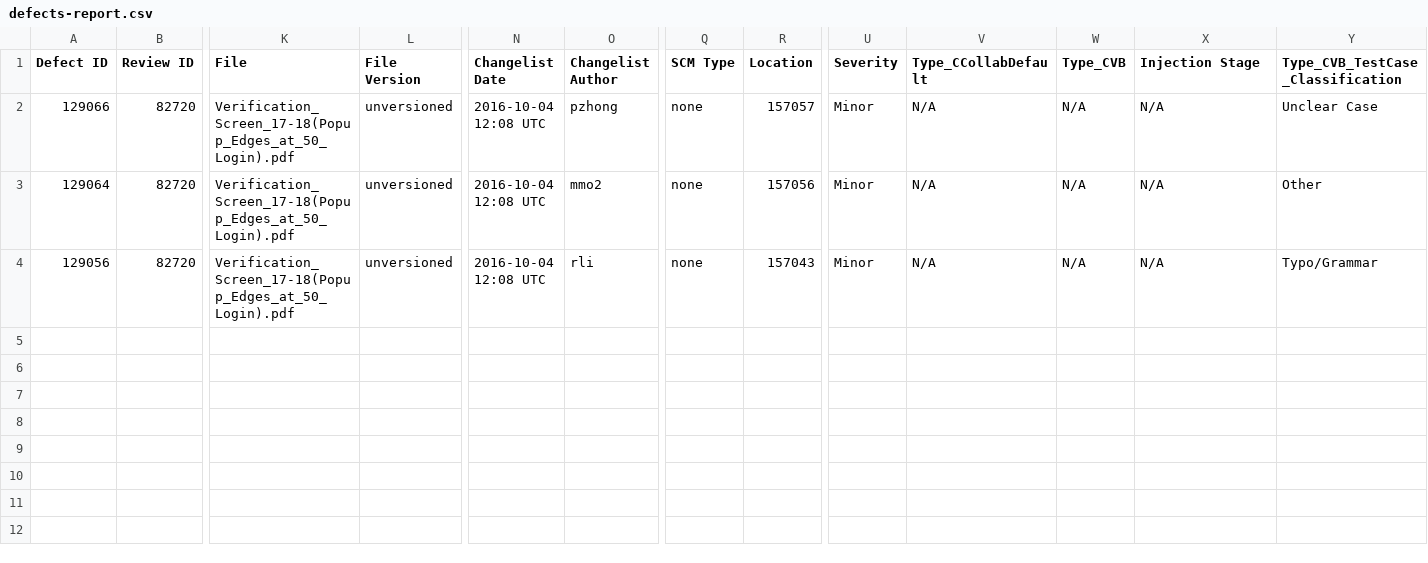
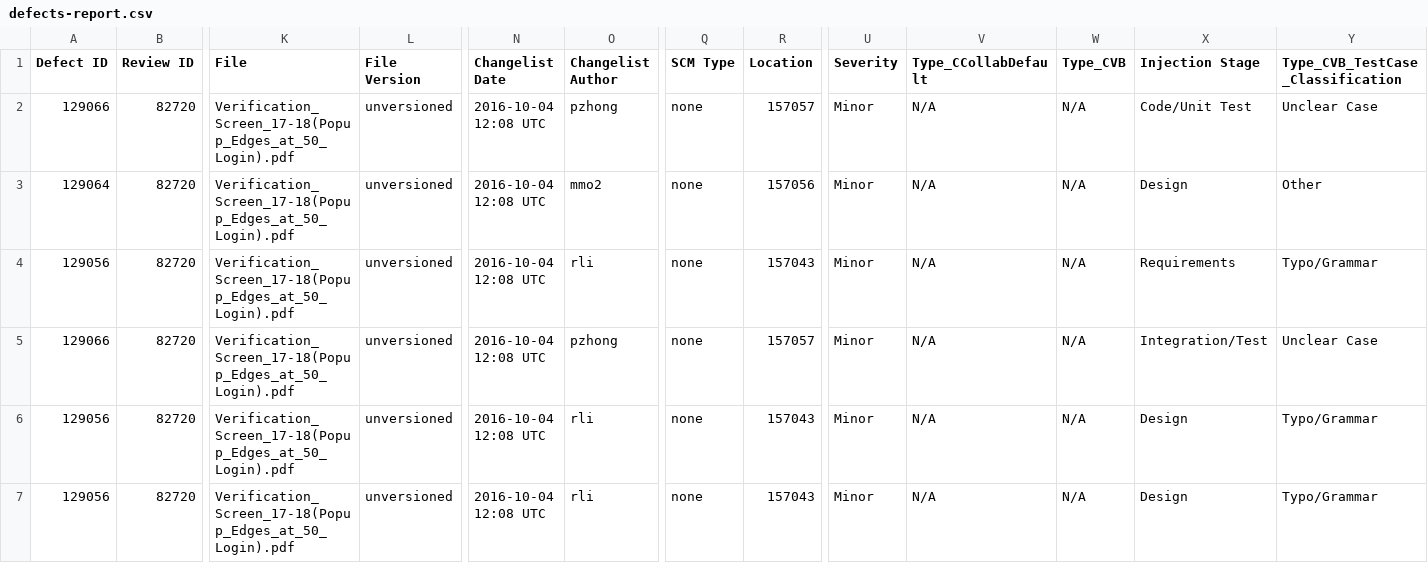
Before and after one commit to CVBDL/ccollab2eeplatform, a CSV file: Ccollab/ConfigurationFiles/defects-report.csv, drawn as a sheet; only a part is shown, gaps mark what is left out; rows hold the shown columns only; the diff names each change by its address in the sheet, - before the commit and + after, or states it on an @@ line.

Commit message:
generate defect count by injection stage

```diff
--- a/Ccollab/ConfigurationFiles/defects-report.csv
+++ b/Ccollab/ConfigurationFiles/defects-report.csv
-X2 (Injection Stage): N/A
+X2 (Injection Stage): Code/Unit Test
-X3 (Injection Stage): N/A
+X3 (Injection Stage): Design
-X4 (Injection Stage): N/A
+X4 (Injection Stage): Requirements
+row 5: 129066 | 82720 | Verification_Screen_17-18(Popup_Edges_at_50_Login).pdf | unversioned | 2016-10-04 12:08 UTC | pzhong | none | 157057 | Minor | N/A | N/A | Integration/Test | Unclear Case
+row 6: 129056 | 82720 | Verification_Screen_17-18(Popup_Edges_at_50_Login).pdf | unversioned | 2016-10-04 12:08 UTC | rli | none | 157043 | Minor | N/A | N/A | Design | Typo/Grammar
+row 7: 129056 | 82720 | Verification_Screen_17-18(Popup_Edges_at_50_Login).pdf | unversioned | 2016-10-04 12:08 UTC | rli | none | 157043 | Minor | N/A | N/A | Design | Typo/Grammar
```
Also changed, not shown: 10 other files.
